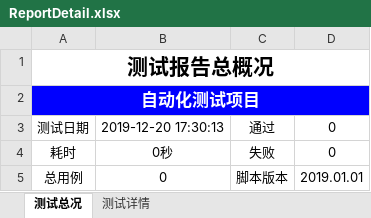
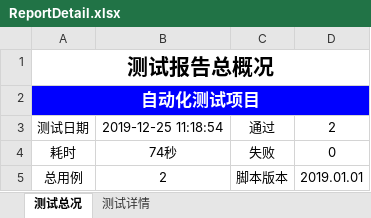
Before and after one commit to testervic/AutoWeb, an Excel workbook: Report/ReportDetail.xlsx, sheet 测试总况, drawn as a sheet; values as stored, in another font and other column widths than the file's, no borders; charts and pictures not drawn; the diff names each change by its address in the sheet, - before the commit and + after, or states it on an @@ line.

```diff
--- a/Report/ReportDetail.xlsx (sheet 测试总况)
+++ b/Report/ReportDetail.xlsx (sheet 测试总况)
-B3: 2019-12-20 17:30:13
+B3: 2019-12-25 11:18:54
-D3: 0
+D3: 2
-B4: 0秒
+B4: 74秒
-B5: 0
+B5: 2
```
Also changed, not shown: sheet 测试详情, charts or pictures, 7 other files.
